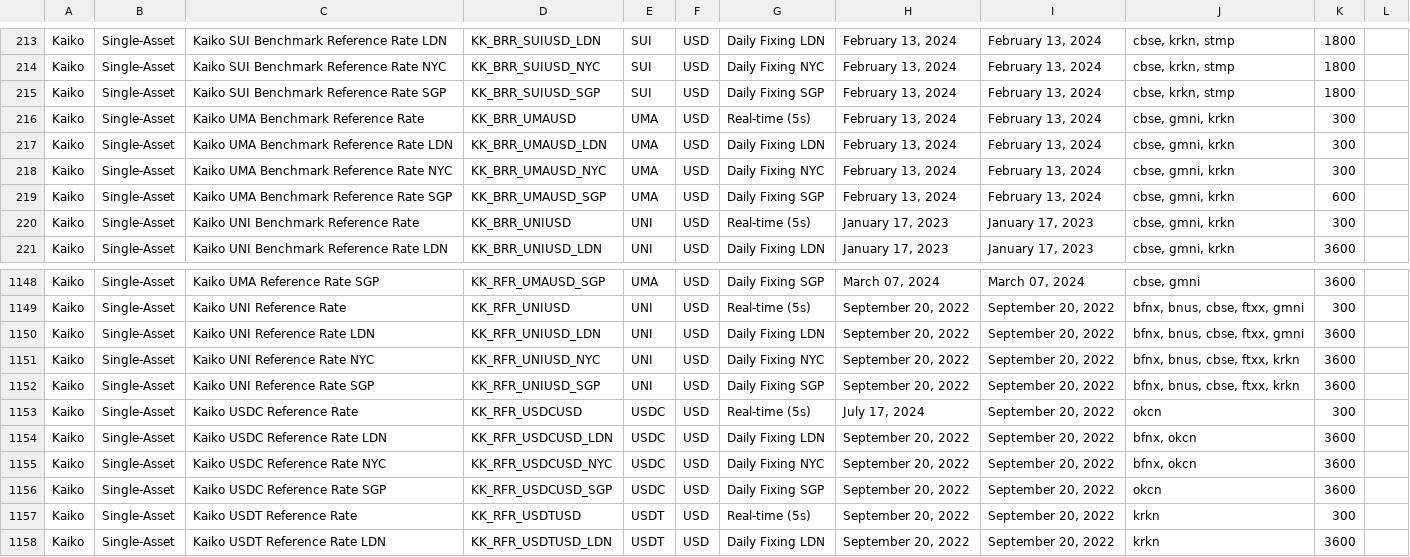
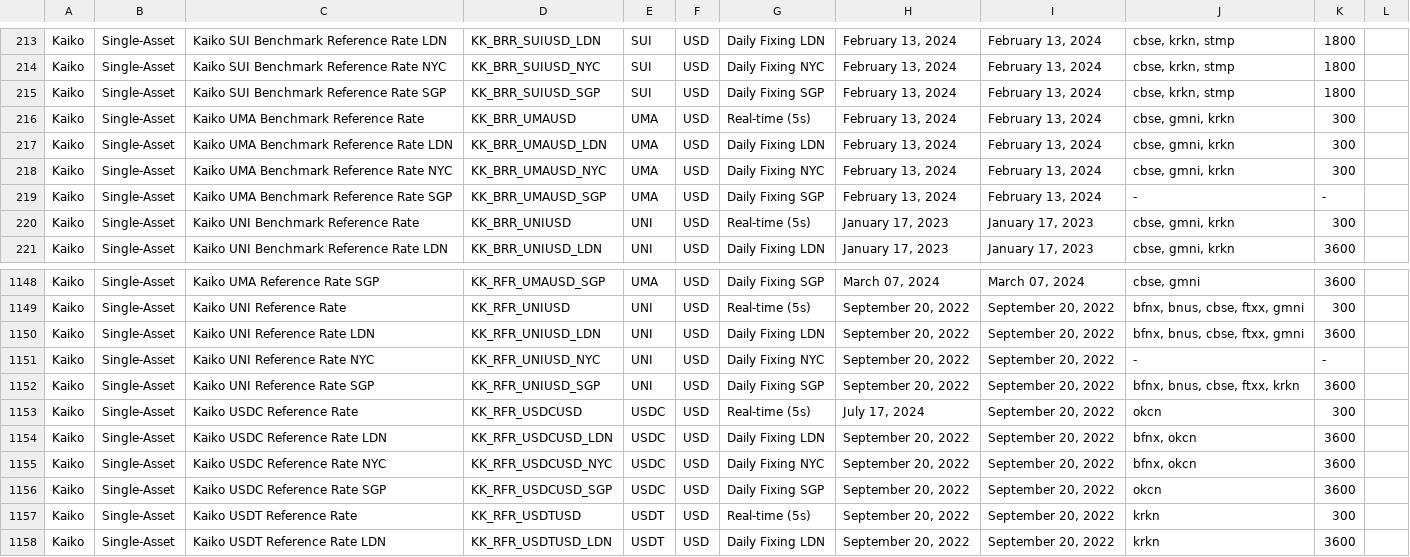
Before and after one commit to rdavill/kaiko_indices_coverage_single, a CSV file: Reference_Rates_Coverage.csv, drawn as a sheet; only a part is shown, gaps mark what is left out.

```diff
--- a/Reference_Rates_Coverage.csv
+++ b/Reference_Rates_Coverage.csv
@@ -218,3 +218,3 @@ Kaiko,Single-Asset,Kaiko UMA Benchmark Reference Rate LDN,KK_BRR_UMAUSD_LDN,UMA,
 Kaiko,Single-Asset,Kaiko UMA Benchmark Reference Rate NYC,KK_BRR_UMAUSD_NYC,UMA,USD,Daily Fixing NYC,"February 13, 2024","February 13, 2024","cbse, gmni, krkn",300,
-Kaiko,Single-Asset,Kaiko UMA Benchmark Reference Rate SGP,KK_BRR_UMAUSD_SGP,UMA,USD,Daily Fixing SGP,"February 13, 2024","February 13, 2024","cbse, gmni, krkn",600,
+Kaiko,Single-Asset,Kaiko UMA Benchmark Reference Rate SGP,KK_BRR_UMAUSD_SGP,UMA,USD,Daily Fixing SGP,"February 13, 2024","February 13, 2024",-,-,
 Kaiko,Single-Asset,Kaiko UNI Benchmark Reference Rate ,KK_BRR_UNIUSD,UNI,USD,Real-time (5s),"January 17, 2023","January 17, 2023","cbse, gmni, krkn",300,
@@ -1150,3 +1150,3 @@ Kaiko,Single-Asset,Kaiko UNI Reference Rate ,KK_RFR_UNIUSD,UNI,USD,Real-time (5s
 Kaiko,Single-Asset,Kaiko UNI Reference Rate LDN,KK_RFR_UNIUSD_LDN,UNI,USD,Daily Fixing LDN,"September 20, 2022","September 20, 2022","bfnx, bnus, cbse, ftxx, gmni",3600,
-Kaiko,Single-Asset,Kaiko UNI Reference Rate NYC,KK_RFR_UNIUSD_NYC,UNI,USD,Daily Fixing NYC,"September 20, 2022","September 20, 2022","bfnx, bnus, cbse, ftxx, krkn",3600,
+Kaiko,Single-Asset,Kaiko UNI Reference Rate NYC,KK_RFR_UNIUSD_NYC,UNI,USD,Daily Fixing NYC,"September 20, 2022","September 20, 2022",-,-,
 Kaiko,Single-Asset,Kaiko UNI Reference Rate SGP,KK_RFR_UNIUSD_SGP,UNI,USD,Daily Fixing SGP,"September 20, 2022","September 20, 2022","bfnx, bnus, cbse, ftxx, krkn",3600,
```
